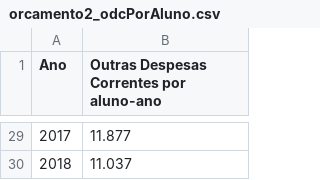
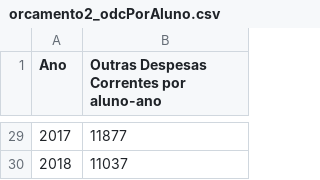
Before and after one commit to lucasbarcellosoliveira/100AnosUFRJ, a CSV file: orcamento2_odcPorAluno.csv, drawn as a sheet; only a part is shown, gaps mark what is left out; the diff covers the shown part only.

```diff
--- a/orcamento2_odcPorAluno.csv
+++ b/orcamento2_odcPorAluno.csv
@@ -29,2 +29,2 @@ Ano,Outras Despesas Correntes por aluno-ano
-2017, 11.877
-2018, 11.037
+2017,11877
+2018,11037
```
Also changed, not shown: 27 edited cells elsewhere in this file, orcamento2_alunoPorProfessor.csv, orcamento2_invPorAluno.csv.
